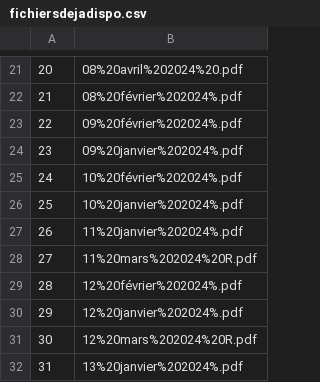
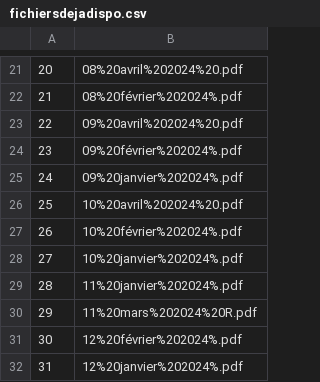
Before and after one commit to Valexandre/ponctualite_sncf, a CSV file: data/fichiersdejadispo.csv, drawn as a sheet; only a part is shown, gaps mark what is left out; the shorter side is filled out with more unchanged rows; addresses are those after the commit; the diff names each change by its address in the sheet, - before the commit and + after, or states it on an @@ line.

```diff
--- a/data/fichiersdejadispo.csv
+++ b/data/fichiersdejadispo.csv
+row 23: 22 | 09%20avril%202024%20.pdf
@@ column A renumbered from row 24 down @@
+row 26: 25 | 10%20avril%202024%20.pdf
```
Also changed, not shown: 3 other files.
